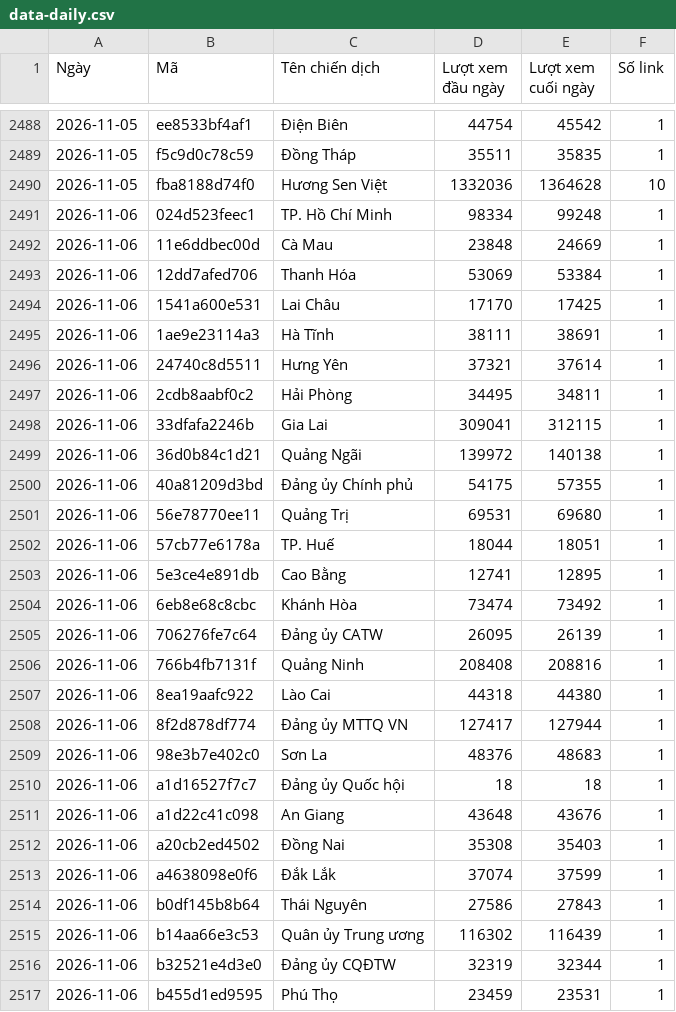
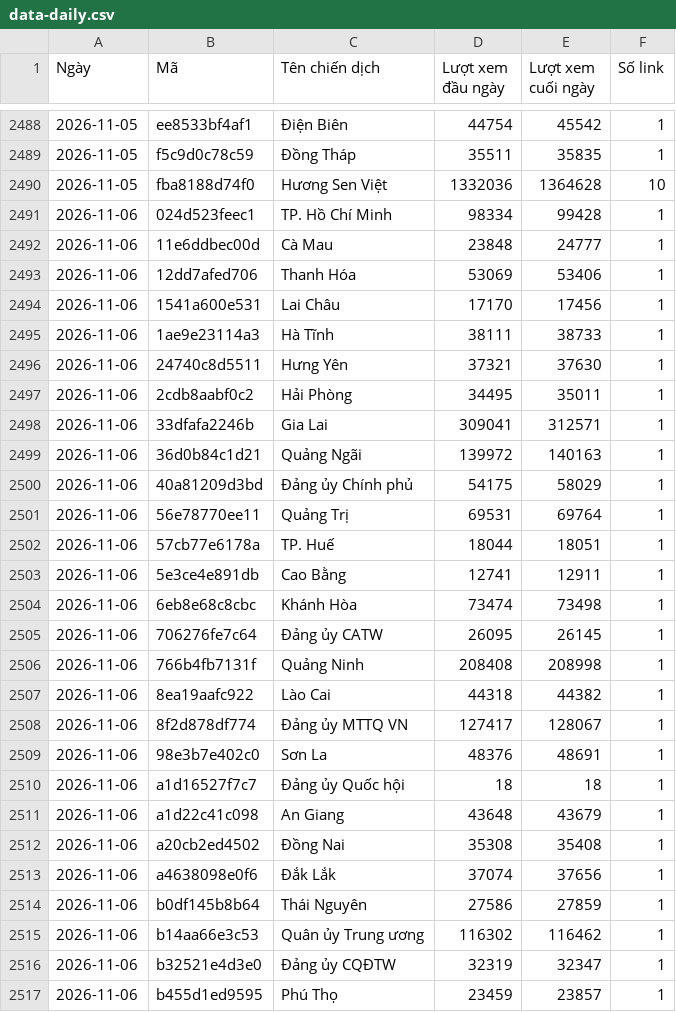
Before and after one commit to phuonglinh-ai/bangtongsaphuychuong, a CSV file: data-daily.csv, drawn as a sheet; only a part is shown, gaps mark what is left out; the diff covers the shown part only.

Commit message:
Update data 2026-11-06 17:57

```diff
--- a/data-daily.csv
+++ b/data-daily.csv
@@ -2490,28 +2490,28 @@
 2026-11-05,fba8188d74f0,Hương Sen Việt,1332036,1364628,10
-2026-11-06,024d523feec1,TP. Hồ Chí Minh,98334,99248,1
-2026-11-06,11e6ddbec00d,Cà Mau,23848,24669,1
-2026-11-06,12dd7afed706,Thanh Hóa,53069,53384,1
-2026-11-06,1541a600e531,Lai Châu,17170,17425,1
-2026-11-06,1ae9e23114a3,Hà Tĩnh,38111,38691,1
-2026-11-06,24740c8d5511,Hưng Yên,37321,37614,1
-2026-11-06,2cdb8aabf0c2,Hải Phòng,34495,34811,1
-2026-11-06,33dfafa2246b,Gia Lai,309041,312115,1
-2026-11-06,36d0b84c1d21,Quảng Ngãi,139972,140138,1
-2026-11-06,40a81209d3bd,Đảng ủy Chính phủ,54175,57355,1
-2026-11-06,56e78770ee11,Quảng Trị,69531,69680,1
+2026-11-06,024d523feec1,TP. Hồ Chí Minh,98334,99428,1
+2026-11-06,11e6ddbec00d,Cà Mau,23848,24777,1
+2026-11-06,12dd7afed706,Thanh Hóa,53069,53406,1
+2026-11-06,1541a600e531,Lai Châu,17170,17456,1
+2026-11-06,1ae9e23114a3,Hà Tĩnh,38111,38733,1
+2026-11-06,24740c8d5511,Hưng Yên,37321,37630,1
+2026-11-06,2cdb8aabf0c2,Hải Phòng,34495,35011,1
+2026-11-06,33dfafa2246b,Gia Lai,309041,312571,1
+2026-11-06,36d0b84c1d21,Quảng Ngãi,139972,140163,1
+2026-11-06,40a81209d3bd,Đảng ủy Chính phủ,54175,58029,1
+2026-11-06,56e78770ee11,Quảng Trị,69531,69764,1
 2026-11-06,57cb77e6178a,TP. Huế,18044,18051,1
-2026-11-06,5e3ce4e891db,Cao Bằng,12741,12895,1
-2026-11-06,6eb8e68c8cbc,Khánh Hòa,73474,73492,1
-2026-11-06,706276fe7c64,Đảng ủy CATW,26095,26139,1
-2026-11-06,766b4fb7131f,Quảng Ninh,208408,208816,1
-2026-11-06,8ea19aafc922,Lào Cai,44318,44380,1
-2026-11-06,8f2d878df774,Đảng ủy MTTQ VN,127417,127944,1
-2026-11-06,98e3b7e402c0,Sơn La,48376,48683,1
+2026-11-06,5e3ce4e891db,Cao Bằng,12741,12911,1
+2026-11-06,6eb8e68c8cbc,Khánh Hòa,73474,73498,1
+2026-11-06,706276fe7c64,Đảng ủy CATW,26095,26145,1
+2026-11-06,766b4fb7131f,Quảng Ninh,208408,208998,1
+2026-11-06,8ea19aafc922,Lào Cai,44318,44382,1
+2026-11-06,8f2d878df774,Đảng ủy MTTQ VN,127417,128067,1
+2026-11-06,98e3b7e402c0,Sơn La,48376,48691,1
 2026-11-06,a1d16527f7c7,Đảng ủy Quốc hội,18,18,1
-2026-11-06,a1d22c41c098,An Giang,43648,43676,1
-2026-11-06,a20cb2ed4502,Đồng Nai,35308,35403,1
-2026-11-06,a4638098e0f6,Đắk Lắk,37074,37599,1
-2026-11-06,b0df145b8b64,Thái Nguyên,27586,27843,1
-2026-11-06,b14aa66e3c53,Quân ủy Trung ương,116302,116439,1
-2026-11-06,b32521e4d3e0,Đảng ủy CQĐTW,32319,32344,1
-2026-11-06,b455d1ed9595,Phú Thọ,23459,23531,1
+2026-11-06,a1d22c41c098,An Giang,43648,43679,1
+2026-11-06,a20cb2ed4502,Đồng Nai,35308,35408,1
+2026-11-06,a4638098e0f6,Đắk Lắk,37074,37656,1
+2026-11-06,b0df145b8b64,Thái Nguyên,27586,27859,1
+2026-11-06,b14aa66e3c53,Quân ủy Trung ương,116302,116462,1
+2026-11-06,b32521e4d3e0,Đảng ủy CQĐTW,32319,32347,1
+2026-11-06,b455d1ed9595,Phú Thọ,23459,23857,1
```
Also changed, not shown: 13 edited cells elsewhere in this file, data.csv.
